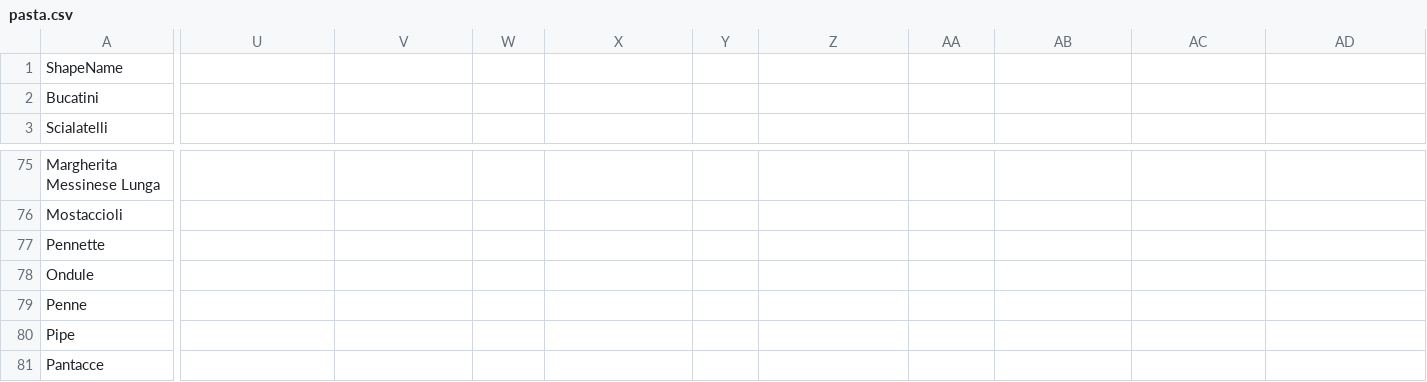
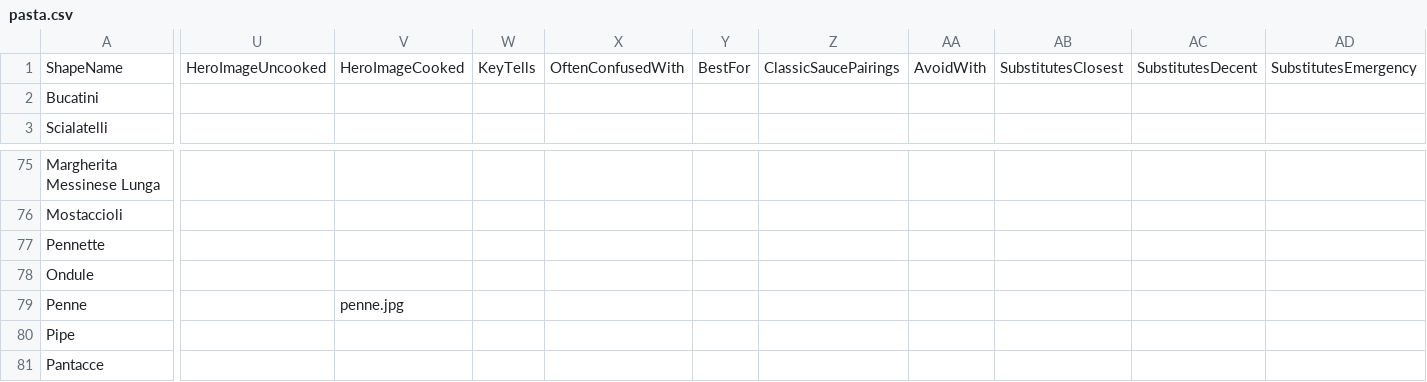
Before and after one commit to jasonmevius/Pasta-Shapes, a CSV file: src/_data/pasta.csv, drawn as a sheet; only a part is shown, gaps mark what is left out; the diff covers the shown part only; the diff names each change by its address in the sheet, - before the commit and + after, or states it on an @@ line.

Commit message:
Update pasta.csv

```diff
--- a/src/_data/pasta.csv
+++ b/src/_data/pasta.csv
-U1: (empty)
+U1: HeroImageUncooked
-V1: (empty)
+V1: HeroImageCooked
-W1: (empty)
+W1: KeyTells
-X1: (empty)
+X1: OftenConfusedWith
-Y1: (empty)
+Y1: BestFor
-Z1: (empty)
+Z1: ClassicSaucePairings
-AA1: (empty)
+AA1: AvoidWith
-AB1: (empty)
+AB1: SubstitutesClosest
-AC1: (empty)
+AC1: SubstitutesDecent
-AD1: (empty)
+AD1: SubstitutesEmergency
-V79: (empty)
+V79: penne.jpg
```
Also changed, not shown: 7 edited cells elsewhere in this file.
